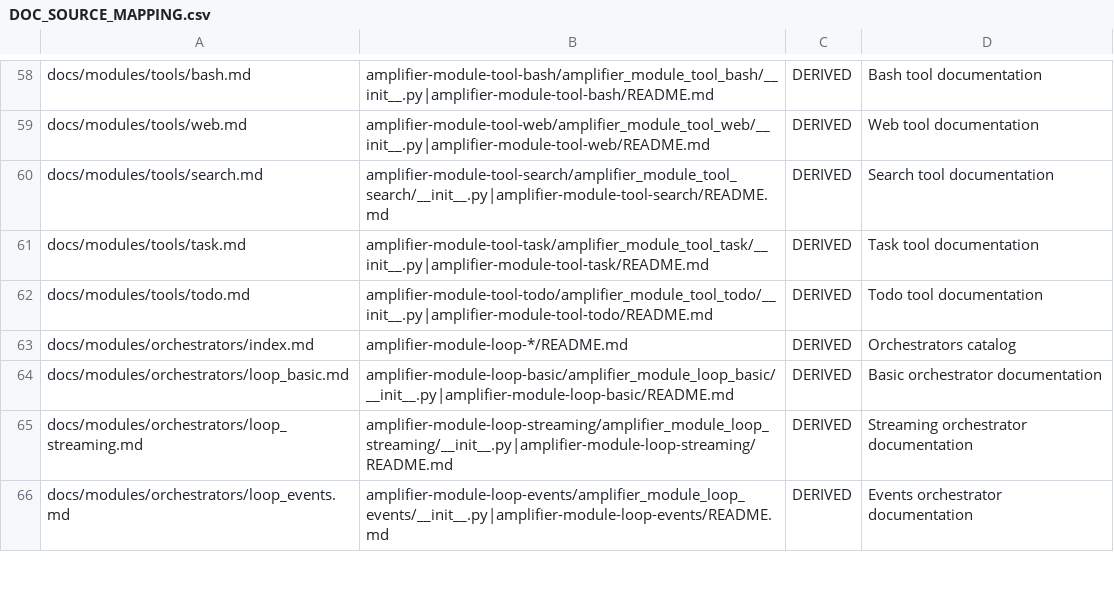
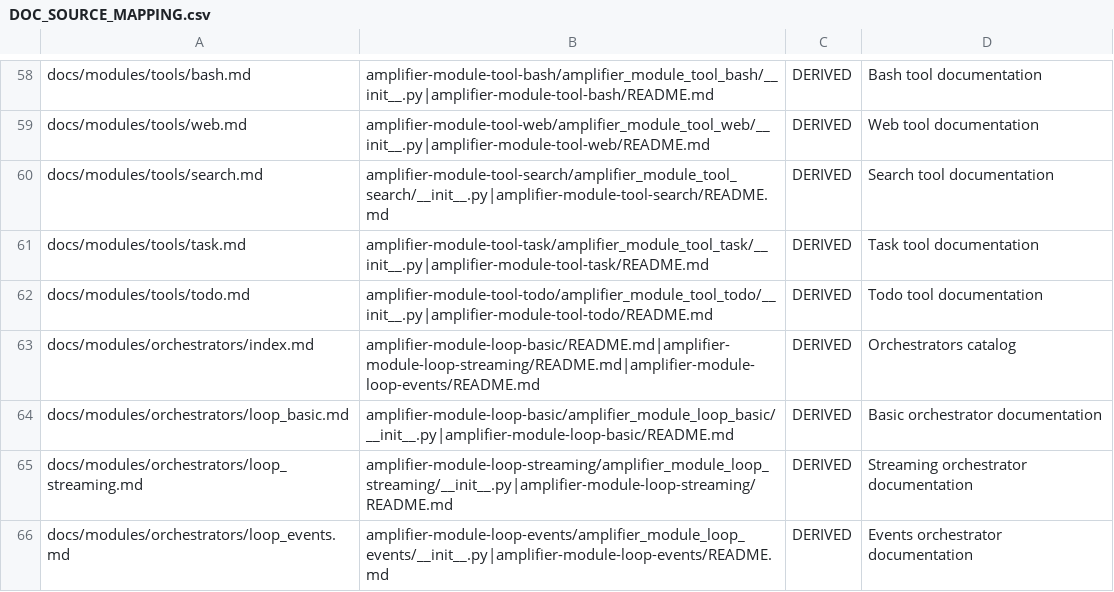
Before and after one commit to microsoft/amplifier-docs, a CSV file: docs/DOC_SOURCE_MAPPING.csv, drawn as a sheet; only a part is shown, gaps mark what is left out; the diff covers the shown part only.

```diff
--- a/docs/DOC_SOURCE_MAPPING.csv
+++ b/docs/DOC_SOURCE_MAPPING.csv
@@ -62,3 +62,3 @@ docs/modules/tools/task.md,amplifier-module-tool-task/amplifier_module_tool_task
 docs/modules/tools/todo.md,amplifier-module-tool-todo/amplifier_module_tool_todo/__init__.py|amplifier-module-tool-todo/README.md,DERIVED,Todo tool documentation
-docs/modules/orchestrators/index.md,amplifier-module-loop-*/README.md,DERIVED,Orchestrators catalog
+docs/modules/orchestrators/index.md,amplifier-module-loop-basic/README.md|amplifier-module-loop-streaming/README.md|amplifier-module-loop-events/README.md,DERIVED,Orchestrators catalog
 docs/modules/orchestrators/loop_basic.md,amplifier-module-loop-basic/amplifier_module_loop_basic/__init__.py|amplifier-module-loop-basic/README.md,DERIVED,Basic orchestrator documentation
```
Also changed, not shown: 14 edited cells elsewhere in this file.
